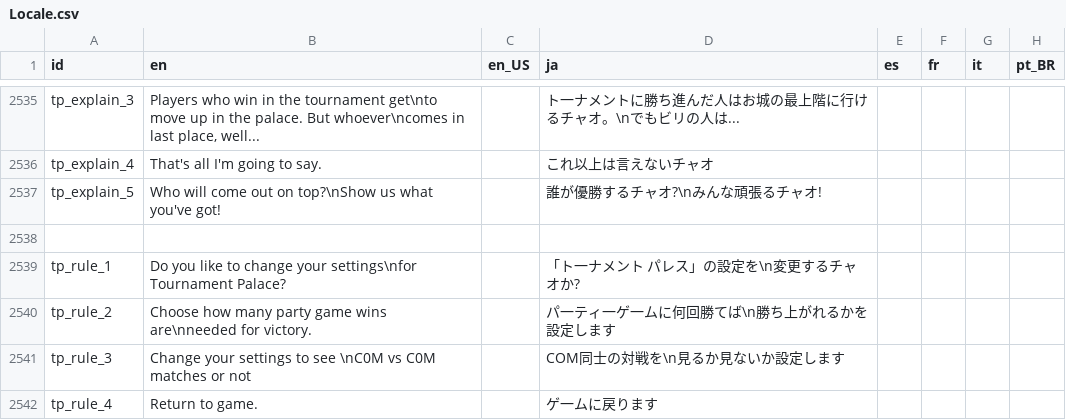
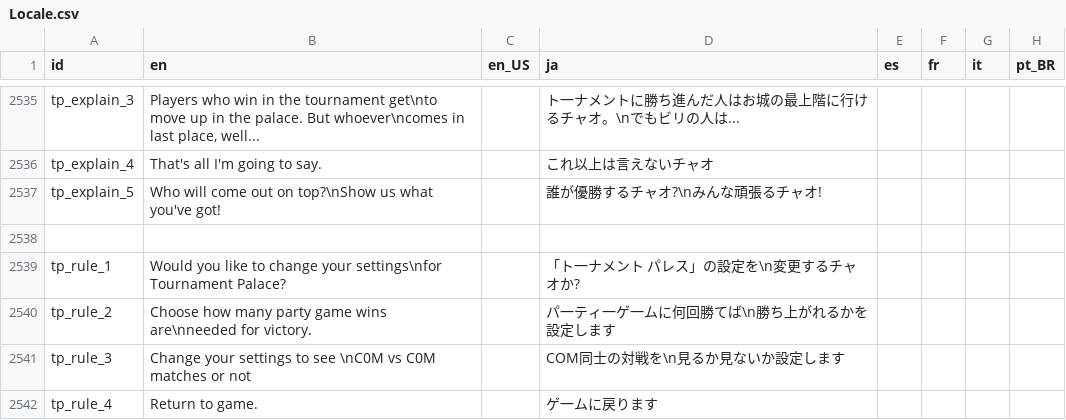
Before and after one commit to Player124413/project-reignition, a CSV file: Project/locale/Locale.csv, drawn as a sheet; only a part is shown, gaps mark what is left out; the diff covers the shown part only; the diff names each change by its address in the sheet, - before the commit and + after, or states it on an @@ line.

```diff
--- a/Project/locale/Locale.csv
+++ b/Project/locale/Locale.csv
-B2539 (en): Do you like…
+B2539 (en): Would you like…
```
Also changed, not shown: 3 added rows and 6 edited cells elsewhere in this file, 4 other files.
